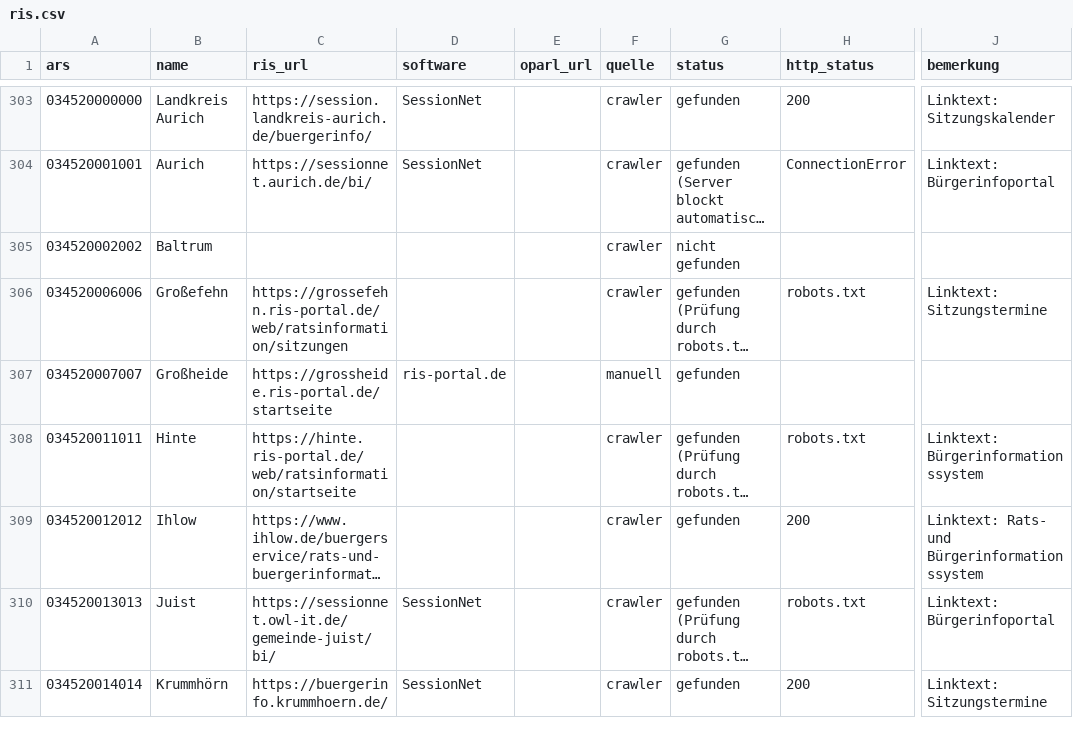
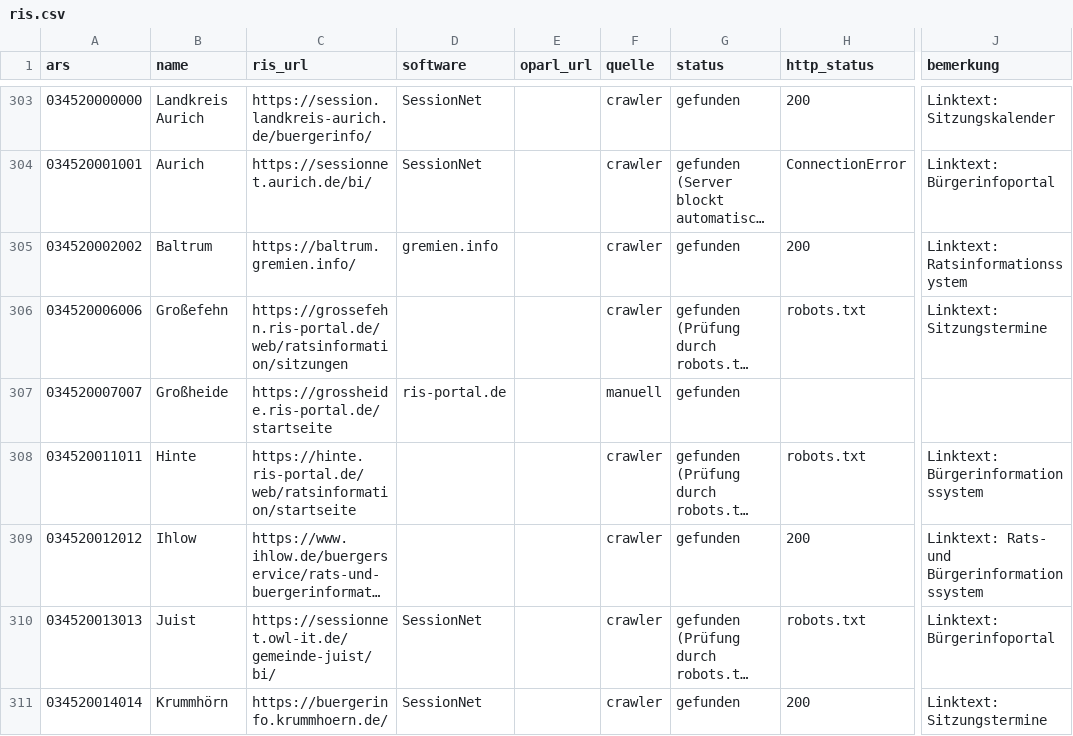
Before and after one commit to oleole712/ris-niedersachsen, a CSV file: data/ris.csv, drawn as a sheet; only a part is shown, gaps mark what is left out; long unchanged cells end in …; the diff covers the shown part only; the diff names each change by its address in the sheet, - before the commit and + after, or states it on an @@ line.

```diff
--- a/data/ris.csv
+++ b/data/ris.csv
-C305 (ris_url): (empty)
+C305 (ris_url): https://baltrum.gremien.info/
-D305 (software): (empty)
+D305 (software): gremien.info
-G305 (status): nicht gefunden
+G305 (status): gefunden
-H305 (http_status): (empty)
+H305 (http_status): 200
-J305 (bemerkung): (empty)
+J305 (bemerkung): Linktext: Ratsinformationssystem
```
Also changed, not shown: 85 edited cells elsewhere in this file, 3 other files.
